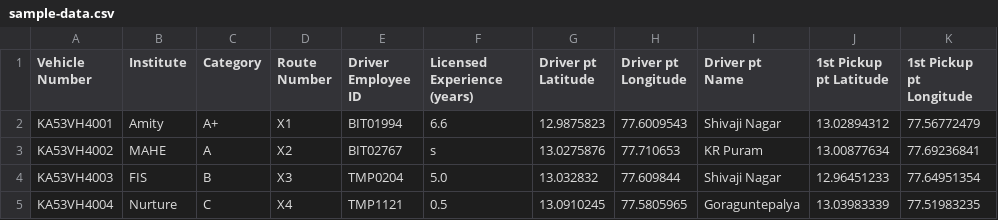
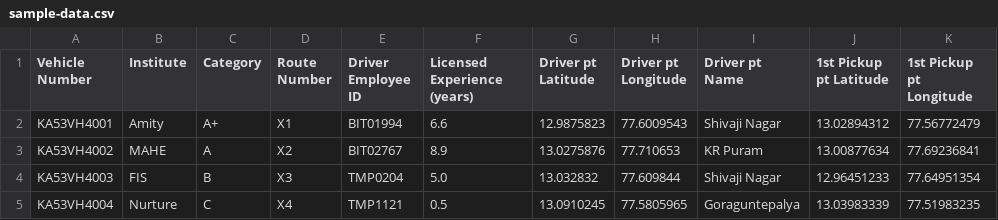
Before and after one commit to shanaia-dsilva/VRP_SOLVER, a CSV file: uploads/sample-data.csv, drawn as a sheet; only a part is shown; the diff names each change by its address in the sheet, - before the commit and + after, or states it on an @@ line.

```diff
--- a/uploads/sample-data.csv
+++ b/uploads/sample-data.csv
-F3 (Licensed Experience (years)): s
+F3 (Licensed Experience (years)): 8.9
```
Also changed, not shown: 5 other files.
